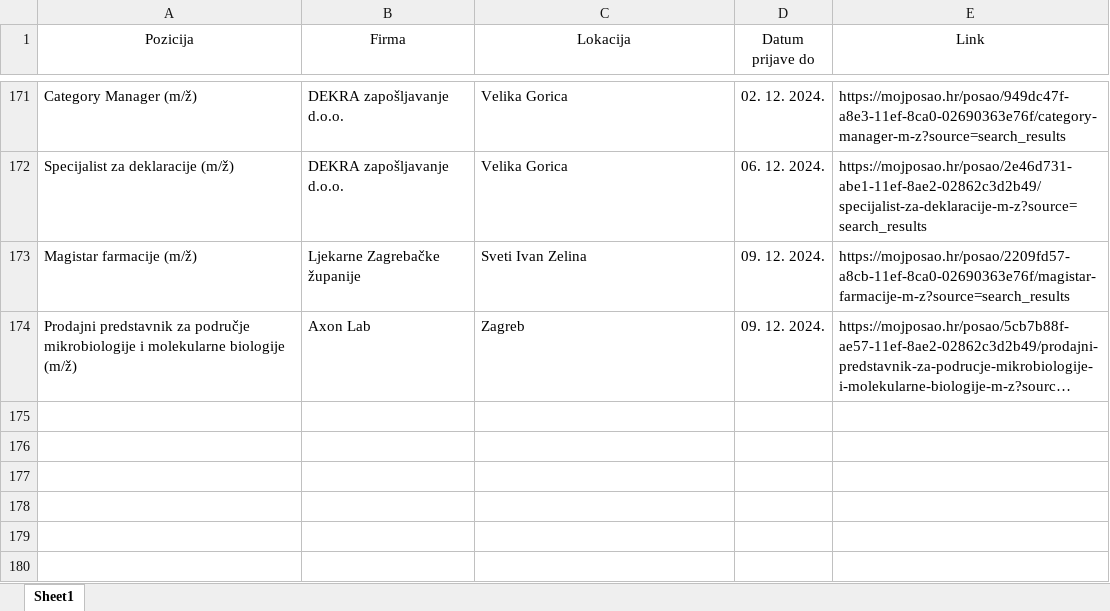
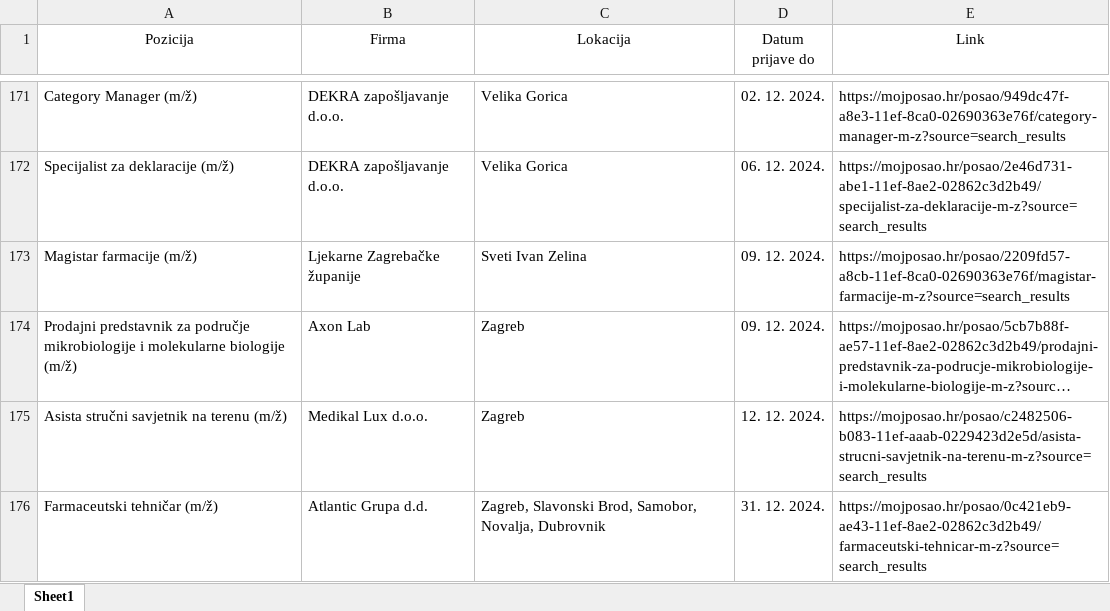
Before and after one commit to FraneCal/moj-posao-scraper, an Excel workbook: jobs.xlsx, sheet Sheet1, drawn as a sheet; only a part is shown, gaps mark what is left out; long unchanged cells end in …; values as stored, in another font and other column widths than the file's, no borders; the diff names each change by its address in the sheet, - before the commit and + after, or states it on an @@ line.

```diff
--- a/jobs.xlsx (sheet Sheet1)
+++ b/jobs.xlsx (sheet Sheet1)
+row 175: Asista stručni savjetnik na terenu (m/ž) | Medikal Lux d.o.o. | Zagreb | 12. 12. 2024. | https://mojposao.hr/posao/c2482506-b083-11ef-aaab-0229423d2e5d/asista-strucni-savjetnik-na-terenu-m-z?source=search_results
+row 176: Farmaceutski tehničar (m/ž) | Atlantic Grupa d.d. | Zagreb, Slavonski Brod, Samobor, Novalja, Dubrovnik | 31. 12. 2024. | https://mojposao.hr/posao/0c421eb9-ae43-11ef-8ae2-02862c3d2b49/farmaceutski-tehnicar-m-z?source=search_results
```
